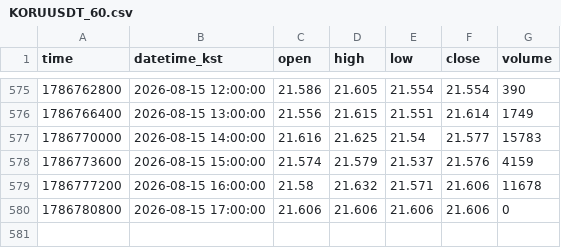
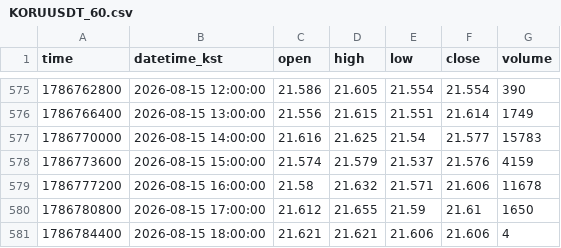
Before and after one commit to akfkajrmf1-debug/koru-data, a CSV file: data/KORUUSDT_60.csv, drawn as a sheet; only a part is shown, gaps mark what is left out.

```diff
--- a/data/KORUUSDT_60.csv
+++ b/data/KORUUSDT_60.csv
@@ -579,2 +579,3 @@ time,datetime_kst,open,high,low,close,volume
 1786777200,2026-08-15 16:00:00,21.58,21.632,21.571,21.606,11678
-1786780800,2026-08-15 17:00:00,21.606,21.606,21.606,21.606,0
+1786780800,2026-08-15 17:00:00,21.612,21.655,21.59,21.61,1650
+1786784400,2026-08-15 18:00:00,21.621,21.621,21.606,21.606,4
```
Also changed, not shown: data/KORUUSDT_15.csv, data/KORUUSDT_5.csv, 8 other files.
